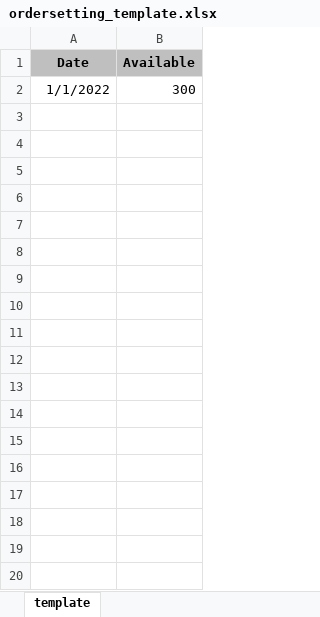
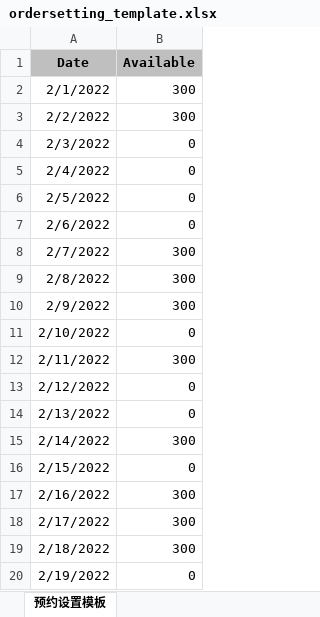
Before and after one commit to eeasonloo/3_SSM_HealthCare, an Excel workbook: healthcare_backend/src/main/webapp/template/ordersetting_template.xlsx, sheet 预约设置模板, drawn as a sheet; only a part is shown; values as stored, in another font and other column widths than the file's, no borders; addresses are those after the commit; the diff covers the shown part only; the diff names each change by its address in the sheet, - before the commit and + after, or states it on an @@ line.

Commit message:
ordersetting_template Commit

```diff
--- a/healthcare_backend/src/main/webapp/template/ordersetting_template.xlsx (sheet 预约设置模板)
+++ b/healthcare_backend/src/main/webapp/template/ordersetting_template.xlsx (sheet 预约设置模板)
-sheet tab: template
+sheet tab: 预约设置模板
+row 2: 2/1/2022 | 300
+row 3: 2/2/2022 | 300
+row 4: 2/3/2022 | 0
+row 5: 2/4/2022 | 0
+row 6: 2/5/2022 | 0
+row 7: 2/6/2022 | 0
+row 8: 2/7/2022 | 300
+row 9: 2/8/2022 | 300
+row 10: 2/9/2022 | 300
+row 11: 2/10/2022 | 0
-A12 (Date): 1/1/2022
+A12 (Date): 2/11/2022
+row 13: 2/12/2022 | 0
+row 14: 2/13/2022 | 0
+row 15: 2/14/2022 | 300
+row 16: 2/15/2022 | 0
+row 17: 2/16/2022 | 300
+row 18: 2/17/2022 | 300
+row 19: 2/18/2022 | 300
+row 20: 2/19/2022 | 0
```
Also changed, not shown: 9 added rows elsewhere in this sheet.
